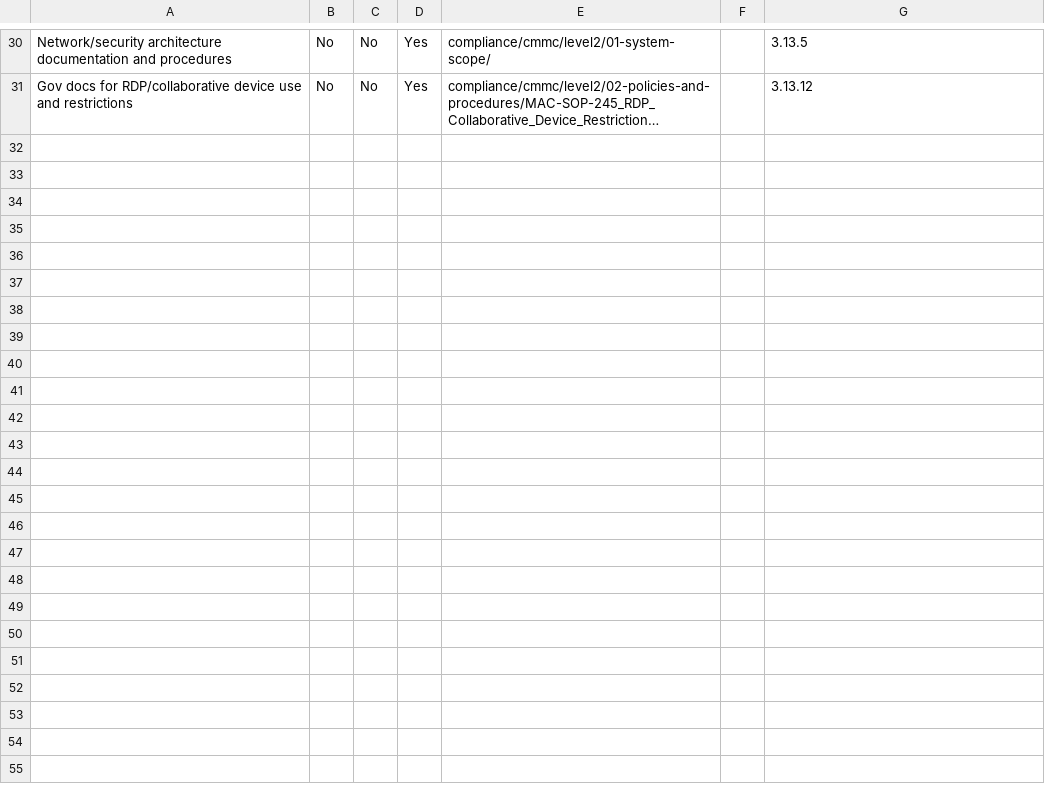
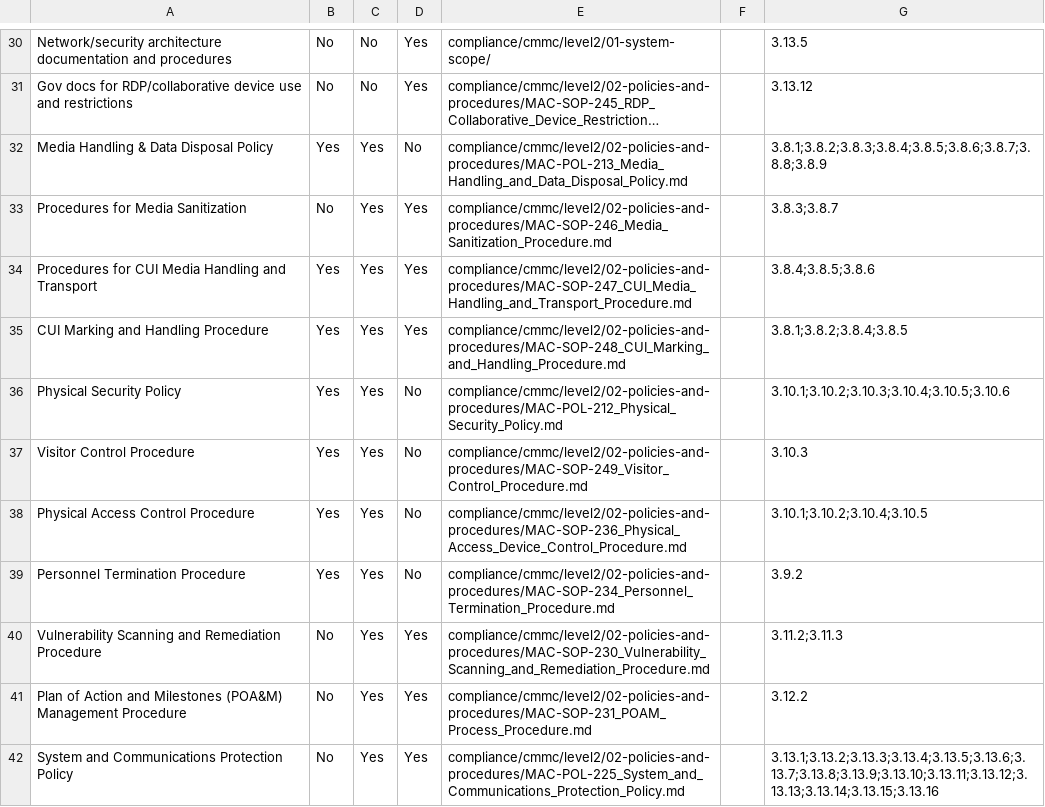
Before and after one commit to WELCOMETOTHETRIBE/backpack, a CSV file: docs/Governance_Document_Matrix.csv, drawn as a sheet; only a part is shown, gaps mark what is left out; long unchanged cells end in …; the diff covers the shown part only; the diff names each change by its address in the sheet, - before the commit and + after, or states it on an @@ line.

Commit message:
Governance matrix: expand to 51 documents, sync ADD as missing, documents page count and scroll

```diff
--- a/docs/Governance_Document_Matrix.csv
+++ b/docs/Governance_Document_Matrix.csv
+row 32: Media Handling & Data Disposal Policy | Yes | Yes | No | compliance/cmmc/level2/02-policies-and-procedures/MAC-POL-213_Media_Handling_and_Data_Disposal_Policy.md |  | 3.8.1;3.8.2;3.8.3;3.8.4;3.8.5;3.8.6;3.8.7;3.8.8;3.8.9
+row 33: Procedures for Media Sanitization | No | Yes | Yes | compliance/cmmc/level2/02-policies-and-procedures/MAC-SOP-246_Media_Sanitization_Procedure.md |  | 3.8.3;3.8.7
+row 34: Procedures for CUI Media Handling and Transport | Yes | Yes | Yes | compliance/cmmc/level2/02-policies-and-procedures/MAC-SOP-247_CUI_Media_Handling_and_Transport_Procedure.md |  | 3.8.4;3.8.5;3.8.6
+row 35: CUI Marking and Handling Procedure | Yes | Yes | Yes | compliance/cmmc/level2/02-policies-and-procedures/MAC-SOP-248_CUI_Marking_and_Handling_Procedure.md |  | 3.8.1;3.8.2;3.8.4;3.8.5
+row 36: Physical Security Policy | Yes | Yes | No | compliance/cmmc/level2/02-policies-and-procedures/MAC-POL-212_Physical_Security_Policy.md |  | 3.10.1;3.10.2;3.10.3;3.10.4;3.10.5;3.10.6
+row 37: Visitor Control Procedure | Yes | Yes | No | compliance/cmmc/level2/02-policies-and-procedures/MAC-SOP-249_Visitor_Control_Procedure.md |  | 3.10.3
+row 38: Physical Access Control Procedure | Yes | Yes | No | compliance/cmmc/level2/02-policies-and-procedures/MAC-SOP-236_Physical_Access_Device_Control_Procedure.md |  | 3.10.1;3.10.2;3.10.4;3.10.5
+row 39: Personnel Termination Procedure | Yes | Yes | No | compliance/cmmc/level2/02-policies-and-procedures/MAC-SOP-234_Personnel_Termination_Procedure.md |  | 3.9.2
+row 40: Vulnerability Scanning and Remediation Procedure | No | Yes | Yes | compliance/cmmc/level2/02-policies-and-procedures/MAC-SOP-230_Vulnerability_Scanning_and_Remediation_Procedure.md |  | 3.11.2;3.11.3
+row 41: Plan of Action and Milestones (POA&M) Management Procedure | No | Yes | Yes | compliance/cmmc/level2/02-policies-and-procedures/MAC-SOP-231_POAM_Process_Procedure.md |  | 3.12.2
+row 42: System and Communications Protection Policy | No | Yes | Yes | compliance/cmmc/level2/02-policies-and-procedures/MAC-POL-225_System_and_Communications_Protection_Policy.md |  | 3.13.1;3.13.2;3.13.3;3.13.4;3.13.5;3.13.6;3.13.7;3.13.8;3.13.9;3.13.10;3.13.11;3.13.12;3.13.13;3.13.14;3.13.15;3.13.16
```
Also changed, not shown: 10 added rows elsewhere in this file, 4 other files.
